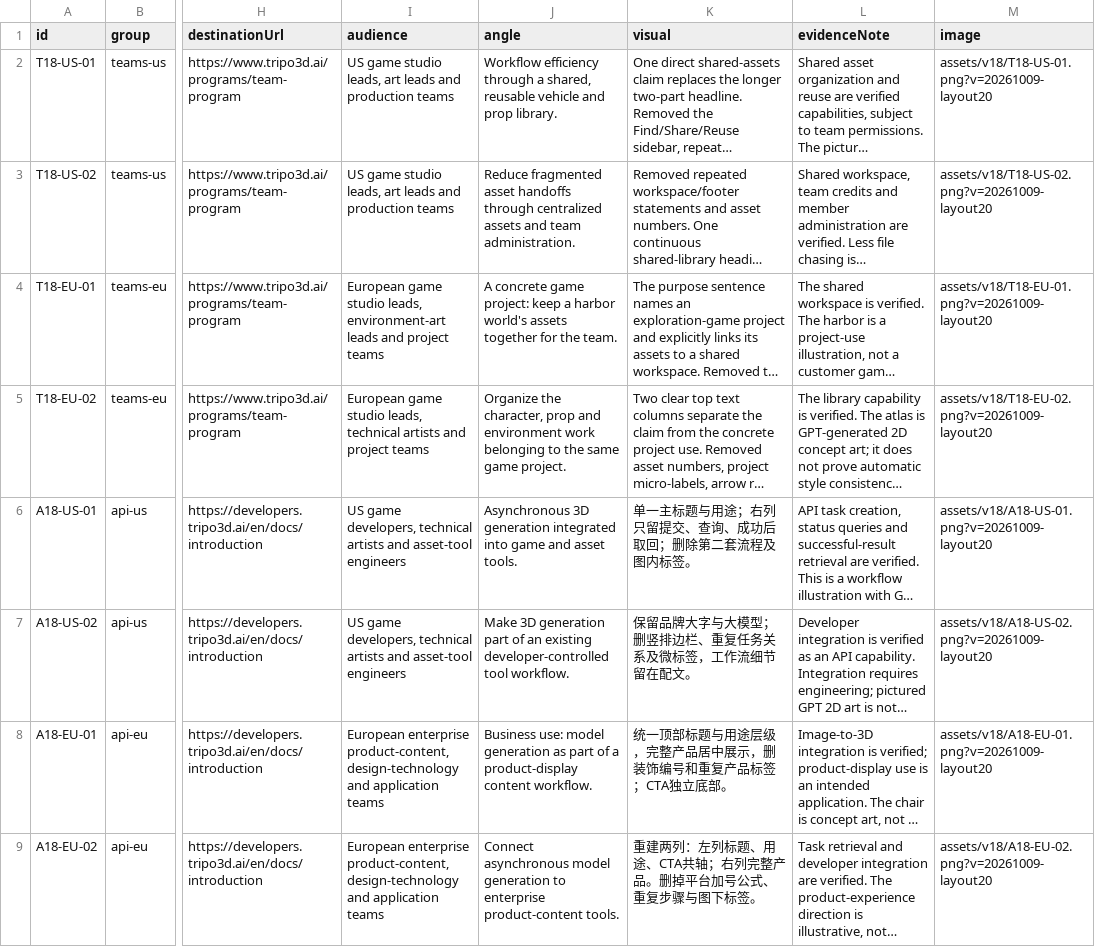
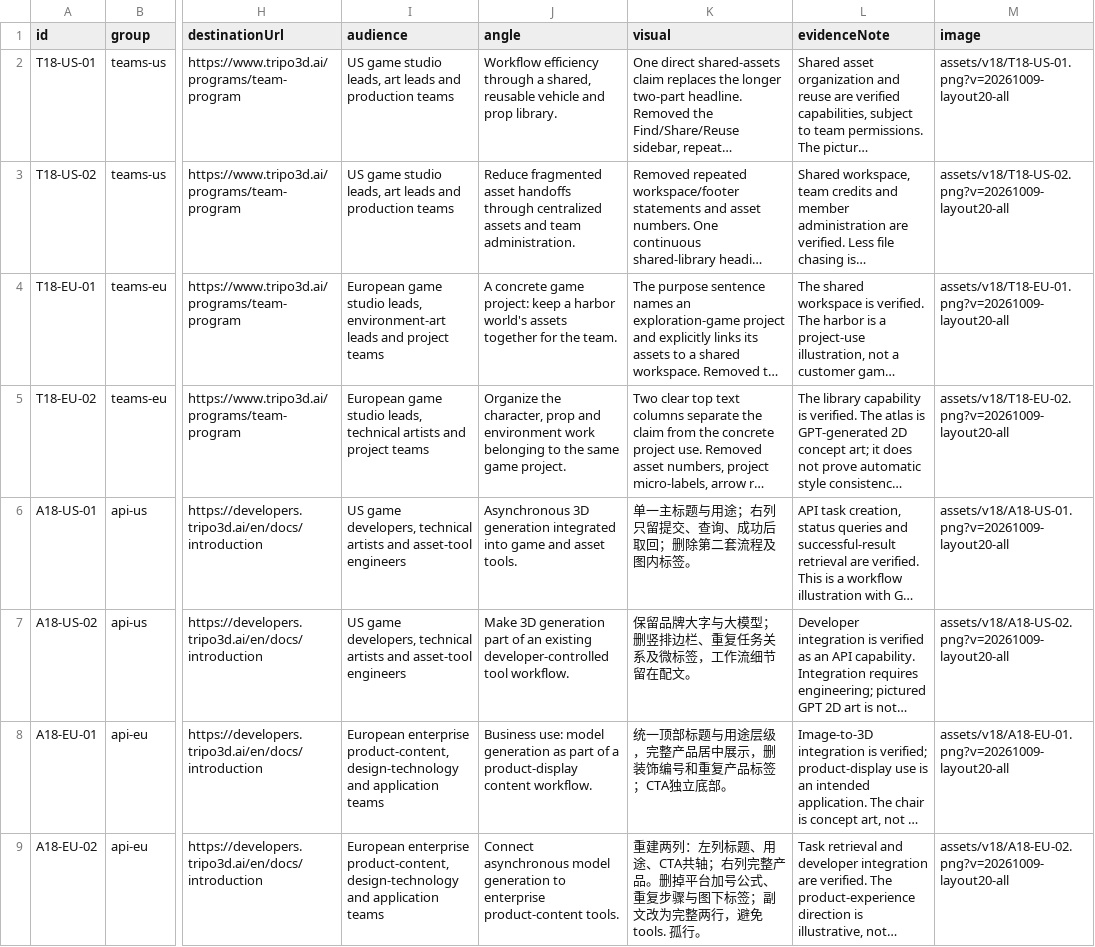
Before and after one commit to chaoyubai8-tech/linkedin-brand-ads, a CSV file: styles-v18-copy.csv, drawn as a sheet; only a part is shown, gaps mark what is left out; long unchanged cells end in …; the diff names each change by its address in the sheet, - before the commit and + after, or states it on an @@ line.

Commit message:
Polish all active covers and message banners with full layout review

```diff
--- a/styles-v18-copy.csv
+++ b/styles-v18-copy.csv
-M2 (image): assets/v18/T18-US-01.png?v=20261009-layout20
+M2 (image): assets/v18/T18-US-01.png?v=20261009-layout20-all
-M3 (image): assets/v18/T18-US-02.png?v=20261009-layout20
+M3 (image): assets/v18/T18-US-02.png?v=20261009-layout20-all
-M4 (image): assets/v18/T18-EU-01.png?v=20261009-layout20
+M4 (image): assets/v18/T18-EU-01.png?v=20261009-layout20-all
-M5 (image): assets/v18/T18-EU-02.png?v=20261009-layout20
+M5 (image): assets/v18/T18-EU-02.png?v=20261009-layout20-all
-M6 (image): assets/v18/A18-US-01.png?v=20261009-layout20
+M6 (image): assets/v18/A18-US-01.png?v=20261009-layout20-all
-M7 (image): assets/v18/A18-US-02.png?v=20261009-layout20
+M7 (image): assets/v18/A18-US-02.png?v=20261009-layout20-all
-M8 (image): assets/v18/A18-EU-01.png?v=20261009-layout20
+M8 (image): assets/v18/A18-EU-01.png?v=20261009-layout20-all
-K9 (visual): …图下标签。
+K9 (visual): …图下标签；副文改为完整两行，避免 tools. 孤行。
-M9 (image): assets/v18/A18-EU-02.png?v=20261009-layout20
+M9 (image): assets/v18/A18-EU-02.png?v=20261009-layout20-all
```
Also changed, not shown: 42 other files.
